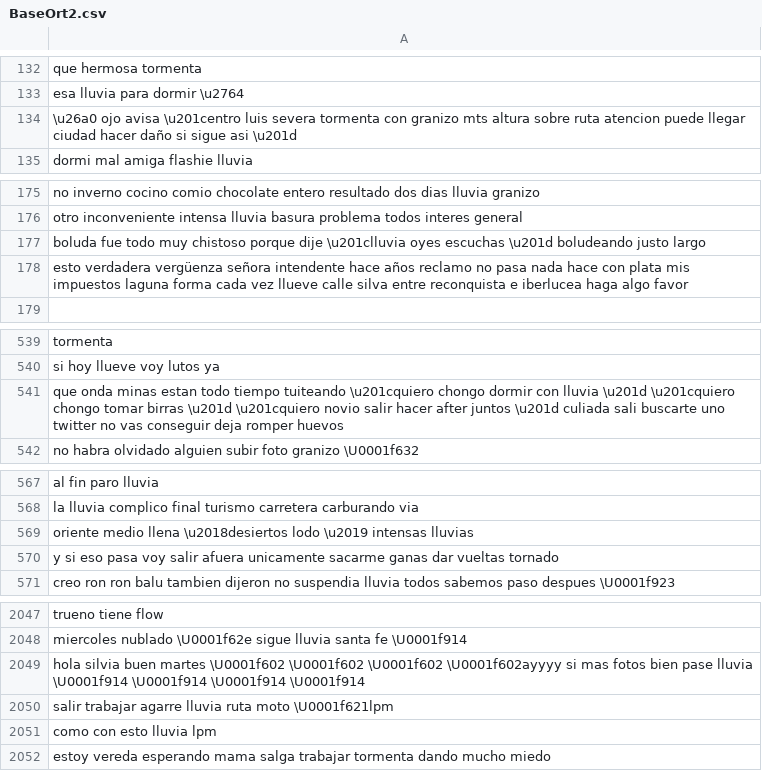
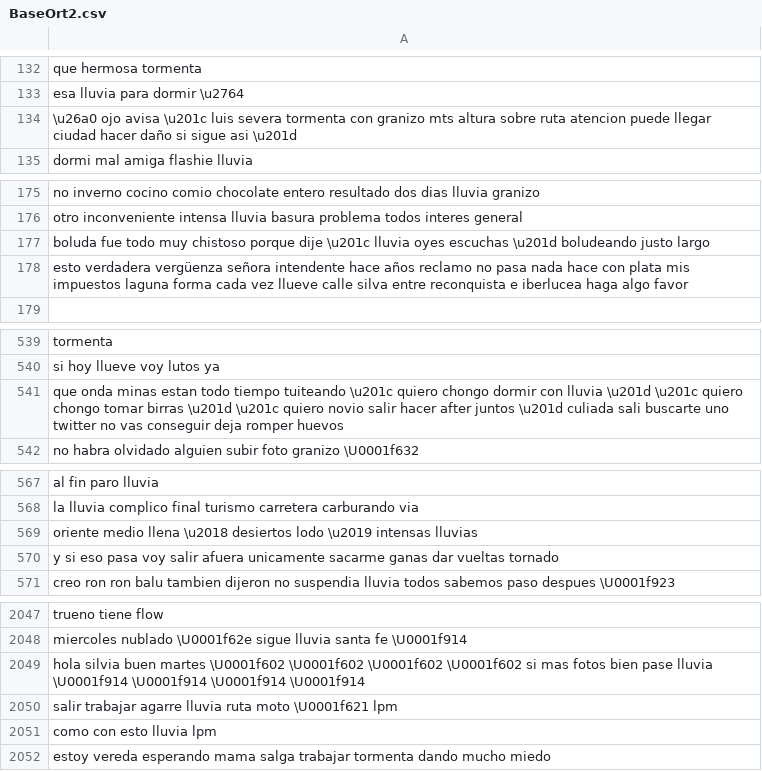
Before and after one commit to agemperador/RELAMPAGO_poster, a CSV file: GEN_DATASET/BaseOrt2.csv, drawn as a sheet; only a part is shown, gaps mark what is left out; the diff covers the shown part only; the diff names each change by its address in the sheet, - before the commit and + after, or states it on an @@ line.

```diff
--- a/GEN_DATASET/BaseOrt2.csv
+++ b/GEN_DATASET/BaseOrt2.csv
-A134: …ojo avisa \u201centro luis severa…
+A134: …ojo avisa \u201c luis severa…
-A177: …porque dije \u201clluvia oyes escuchas…
+A177: …porque dije \u201c lluvia oyes escuchas…
-A541: …tiempo tuiteando \u201cquiero chongo dormir con lluvia \u201d \u201cquiero chongo tomar birras \u201d \u201cquiero novio salir…
+A541: …tiempo tuiteando \u201c quiero chongo dormir con lluvia \u201d \u201c quiero chongo tomar birras \u201d \u201c quiero novio salir…
-A569: …medio llena \u2018desiertos lodo \u2019…
+A569: …medio llena \u2018 desiertos lodo \u2019…
-A2049: …\U0001f602 \U0001f602 \U0001f602ayyyy si mas…
+A2049: …\U0001f602 \U0001f602 \U0001f602 si mas…
-A2050: …ruta moto \U0001f621lpm
+A2050: …ruta moto \U0001f621 lpm
```
Also changed, not shown: 15 edited cells elsewhere in this file, 1 other file.
